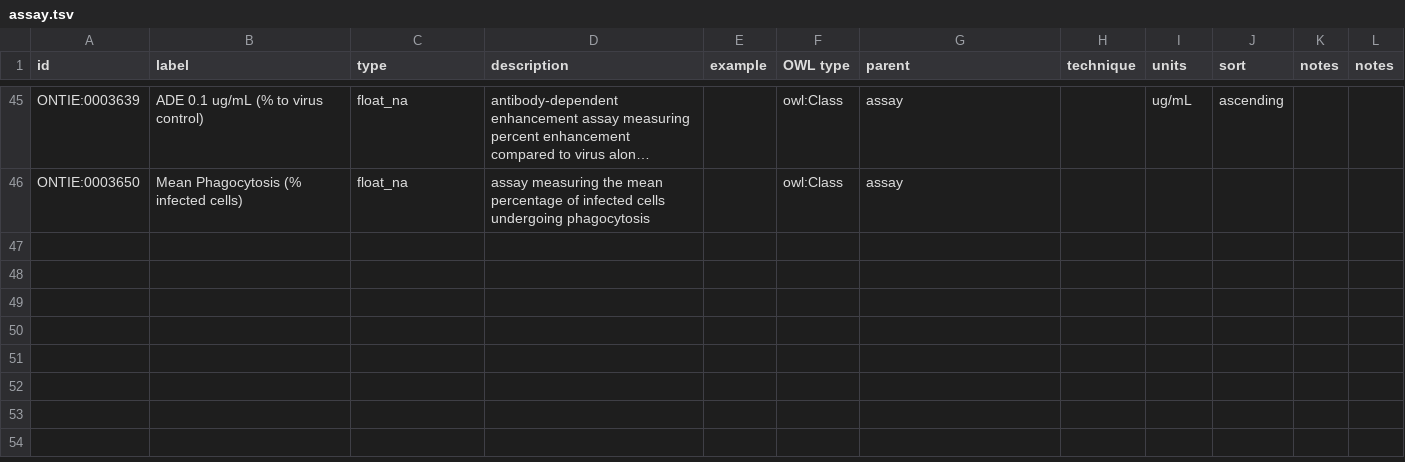
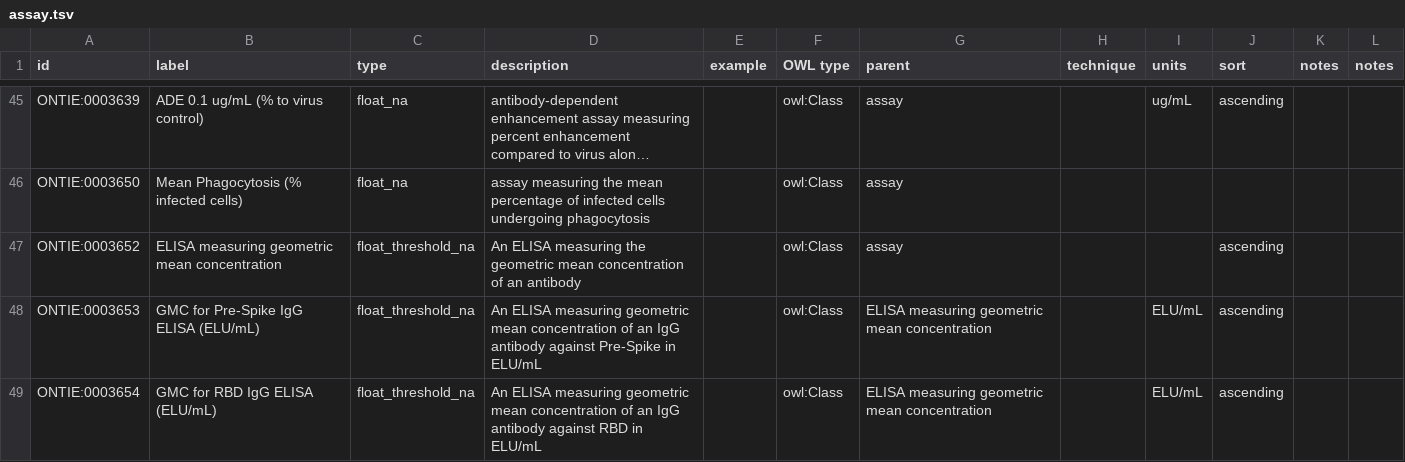
Before and after one commit to jamesaoverton/covic-db-tool-prototype, a TSV file: ontology/assay.tsv, drawn as a sheet; only a part is shown, gaps mark what is left out; long unchanged cells end in …; the diff names each change by its address in the sheet, - before the commit and + after, or states it on an @@ line.

Commit message:
Update with more assay types

```diff
--- a/ontology/assay.tsv
+++ b/ontology/assay.tsv
+row 47: ONTIE:0003652 | ELISA measuring geometric mean concentration | float_threshold_na | An ELISA measuring the geometric mean concentration of an antibody |  | owl:Class | assay |  |  | ascending
+row 48: ONTIE:0003653 | GMC for Pre-Spike IgG ELISA (ELU/mL) | float_threshold_na | An ELISA measuring geometric mean concentration of an IgG antibody against Pre-Spike in ELU/mL |  | owl:Class | ELISA measuring geometric mean concentration |  | ELU/mL | ascending
+row 49: ONTIE:0003654 | GMC for RBD IgG ELISA (ELU/mL) | float_threshold_na | An ELISA measuring geometric mean concentration of an IgG antibody against RBD in ELU/mL |  | owl:Class | ELISA measuring geometric mean concentration |  | ELU/mL | ascending
```
Also changed, not shown: ontology/ab_control.tsv, ontology/parameter.tsv, 1 other file.
